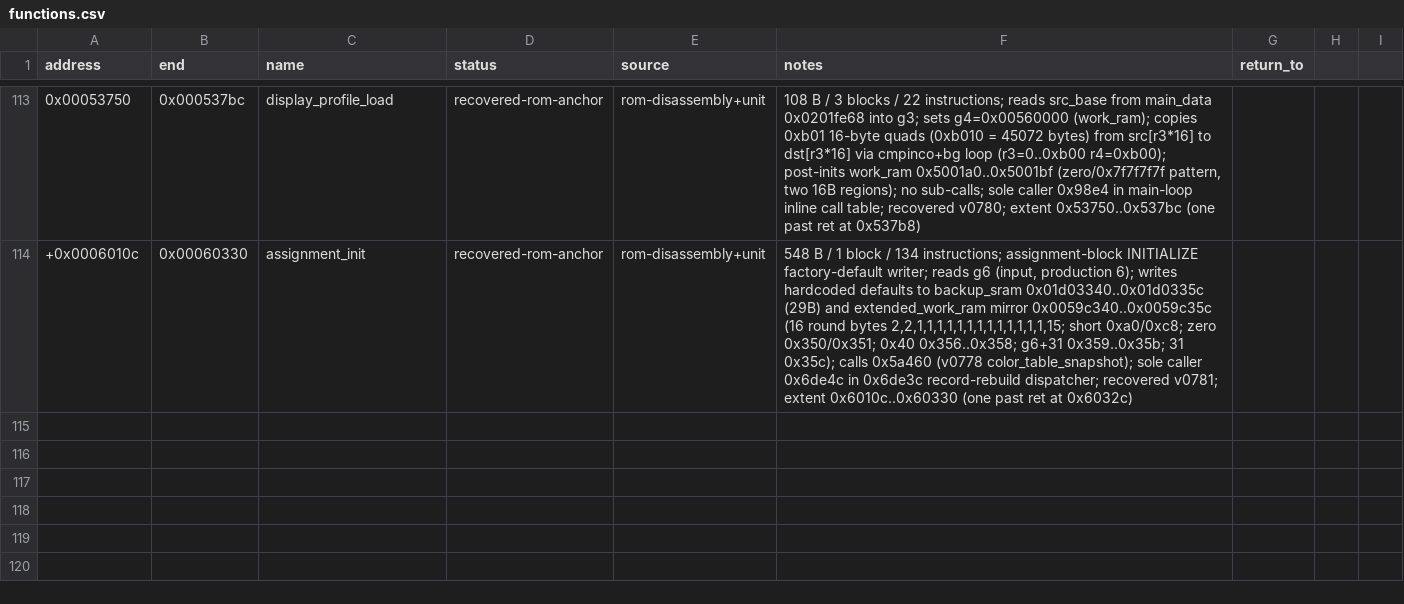
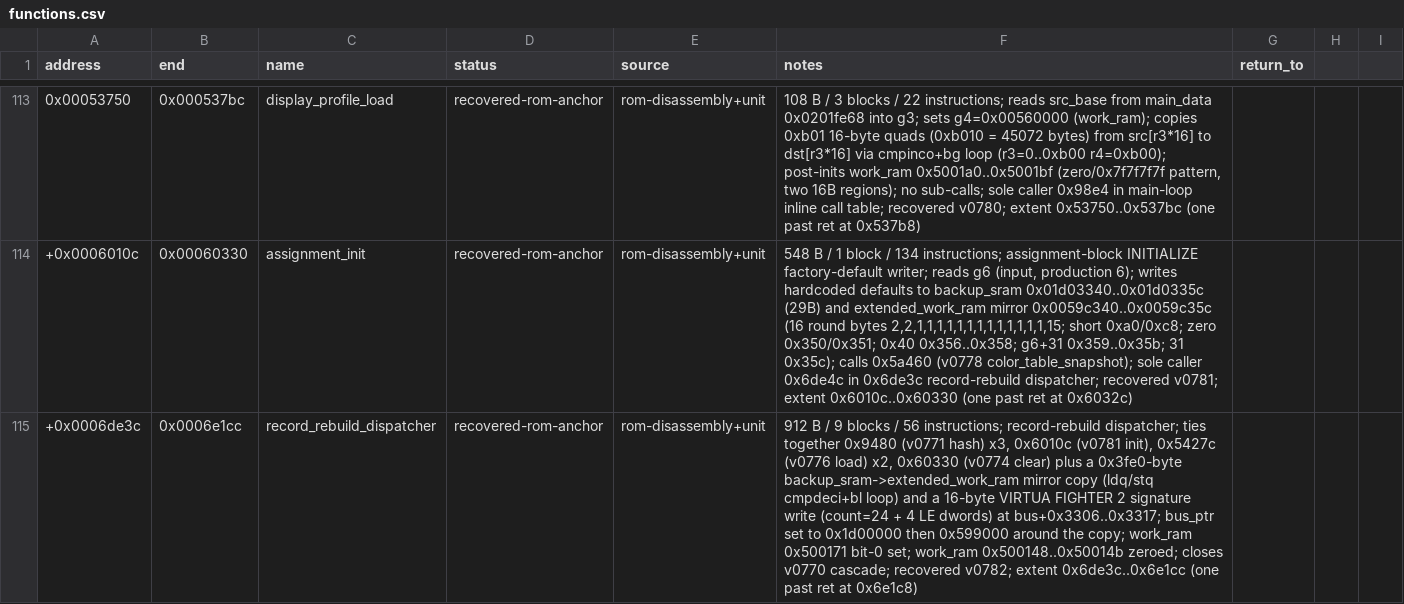
Before and after one commit to biggestsonicfan/vf2-decomp, a CSV file: decomp/i960/functions.csv, drawn as a sheet; only a part is shown, gaps mark what is left out; the diff names each change by its address in the sheet, - before the commit and + after, or states it on an @@ line.

Commit message:
v0782: recover 0x6de3c record_rebuild_dispatcher (CLOSES v0770 cascade)
912 B / 9 blocks / 56 instructions. Ties together all
the v0771-v0781 sub-calls (0x9480 hash x3, 0x6010c init,
0x5427c load x2, 0x60330 clear) plus a 0x3fe0-byte
backup_sram->extended_work_ram mirror copy and a 16-byte
VIRTUA FIGHTER 2 signature write (count=24 + 4 LE
dwords) at bus+0x3306..0x3317.

Bugs caught and fixed during v0782:
- stos vs st: the count write at 0x3306 is a 16-bit
  store (stos), not 32-bit (st). A 4-byte write would
  clobber the first 2 bytes of the 'VIRT' dword at
  0x3308.
- ldos reads into r15: the ldos is a 16-bit
  zero-extended load. Reading into r15 via 4-byte
  vf2_model2a_read leaves the high 2 bytes stale;
  the cmpobe g0,r15 then compares the wrong values.
  Fixed by reading into uint16_t first.
- CRC table required in main_data: v0771's hash
  reads a 256-entry 16-bit table at 0x02000000.
  Test pre-fills the table.
- v0776 poly_record_load sub-call inputs: the
  dispatcher calls 0x5427c which needs timers at
  0xf00000+0..12, polygon table at 0x0201eafc, and
  input data at 0x0201ea24. Test pre-fills all.

ctest #73 vf2_record_rebuild_dispatcher_6de3c (0.02s)
PASSES with 4 legs (both match / h1 mismatch / h2
mismatch / both mismatch).

```diff
--- a/decomp/i960/functions.csv
+++ b/decomp/i960/functions.csv
+row 115: +0x0006de3c | 0x0006e1cc | record_rebuild_dispatcher | recovered-rom-anchor | rom-disassembly+unit | 912 B / 9 blocks / 56 instructions; record-rebuild dispatcher; ties together 0x9480 (v0771 hash) x3, 0x6010c (v0781 init), 0x5427c (v0776 load) x2, 0x60330 (v0774 clear) plus a 0x3fe0-byte backup_sram->extended_work_ram mirror copy (ldq/stq cmpdeci+bl loop) and a 16-byte VIRTUA FIGHTER 2 signature write (count=24 + 4 LE dwords) at bus+0x3306..0x3317; bus_ptr set to 0x1d00000 then 0x599000 around the copy; work_ram 0x500171 bit-0 set; work_ram 0x500148..0x50014b zeroed; closes v0770 cascade; recovered v0782; extent 0x6de3c..0x6e1cc (one past ret at 0x6e1c8)
```
Also changed, not shown: 5 other files.
